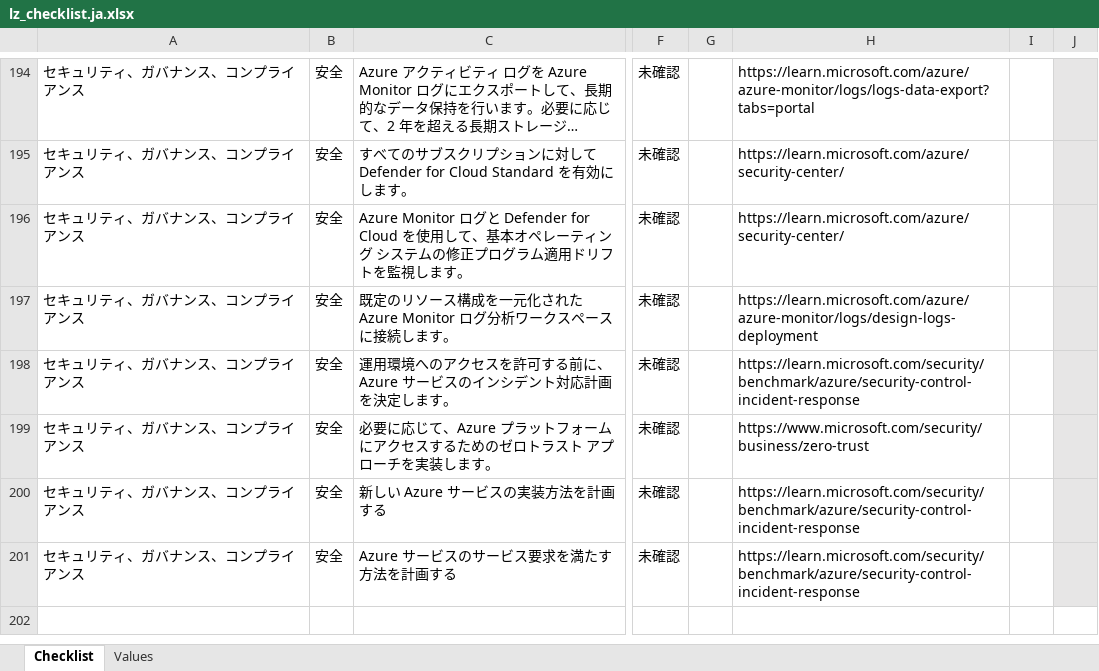
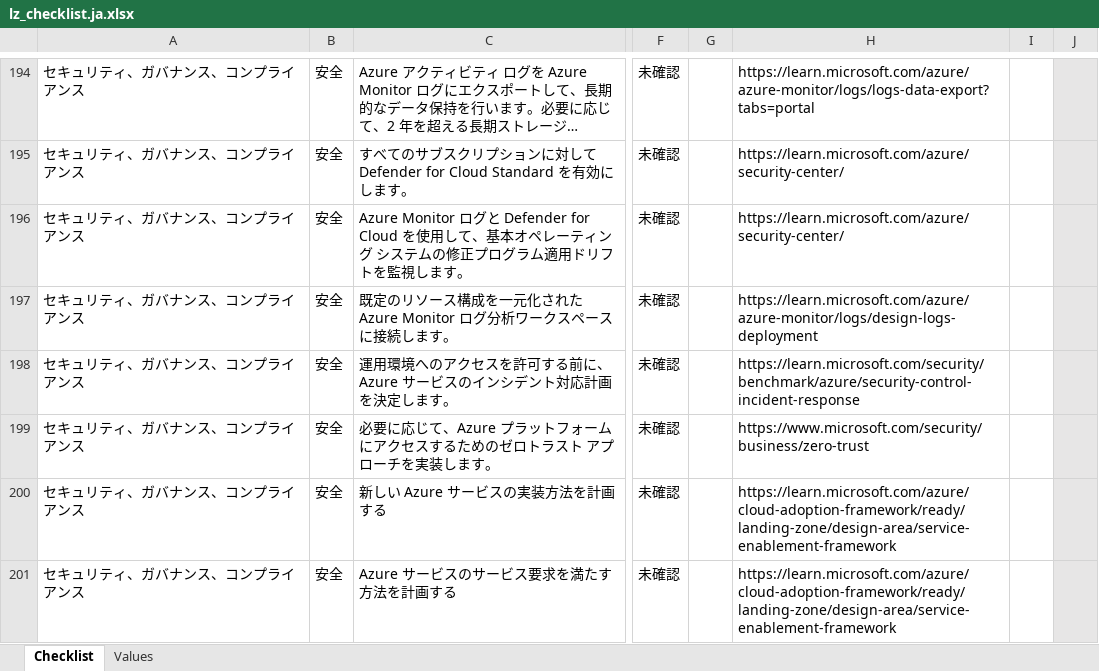
Before and after one commit to Azure/review-checklists, an Excel workbook: spreadsheet/macrofree/lz_checklist.ja.xlsx, sheet Checklist, drawn as a sheet; only a part is shown, gaps mark what is left out; long unchanged cells end in …; values as stored, in another font and other column widths than the file's, no borders; conditional formats not drawn; the diff names each change by its address in the sheet, - before the commit and + after, or states it on an @@ line.

```diff
--- a/spreadsheet/macrofree/lz_checklist.ja.xlsx (sheet Checklist)
+++ b/spreadsheet/macrofree/lz_checklist.ja.xlsx (sheet Checklist)
-H200:H201: https://learn.microsoft.com/security/benchmark/azure/security-control-incident-response
+H200:H201: https://learn.microsoft.com/azure/cloud-adoption-framework/ready/landing-zone/design-area/service-enablement-framework
```
Also changed, not shown: spreadsheet/macrofree/lz_checklist.en.xlsx, spreadsheet/macrofree/lz_checklist.es.xlsx, 10 other files.
